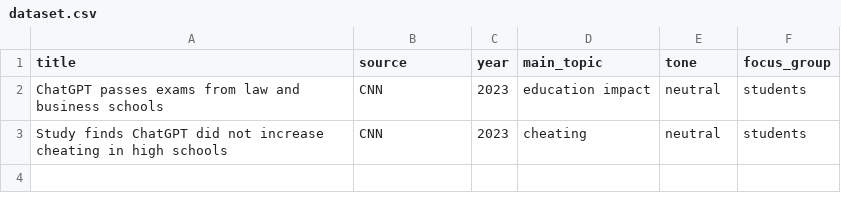
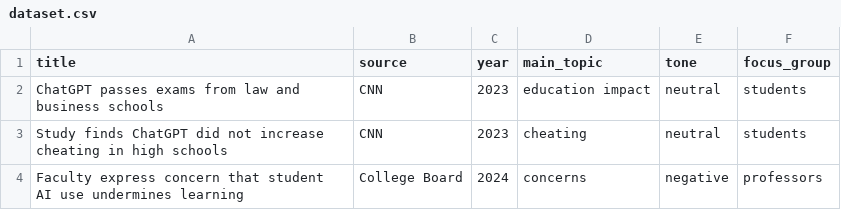
Before and after one commit to zoakhu/is310-spring-2026-group-5, a CSV file: Individual-Datasets/zohrahussaini/dataset.csv, drawn as a sheet.

Commit message:
Update dataset.csv

```diff
--- a/Individual-Datasets/zohrahussaini/dataset.csv
+++ b/Individual-Datasets/zohrahussaini/dataset.csv
@@ -3 +3,2 @@ title,source,year,main_topic,tone,focus_group
 "Study finds ChatGPT did not increase cheating in high schools",CNN,2023,cheating,neutral,students
+"Faculty express concern that student AI use undermines learning",College Board,2024,concerns,negative,professors
```
